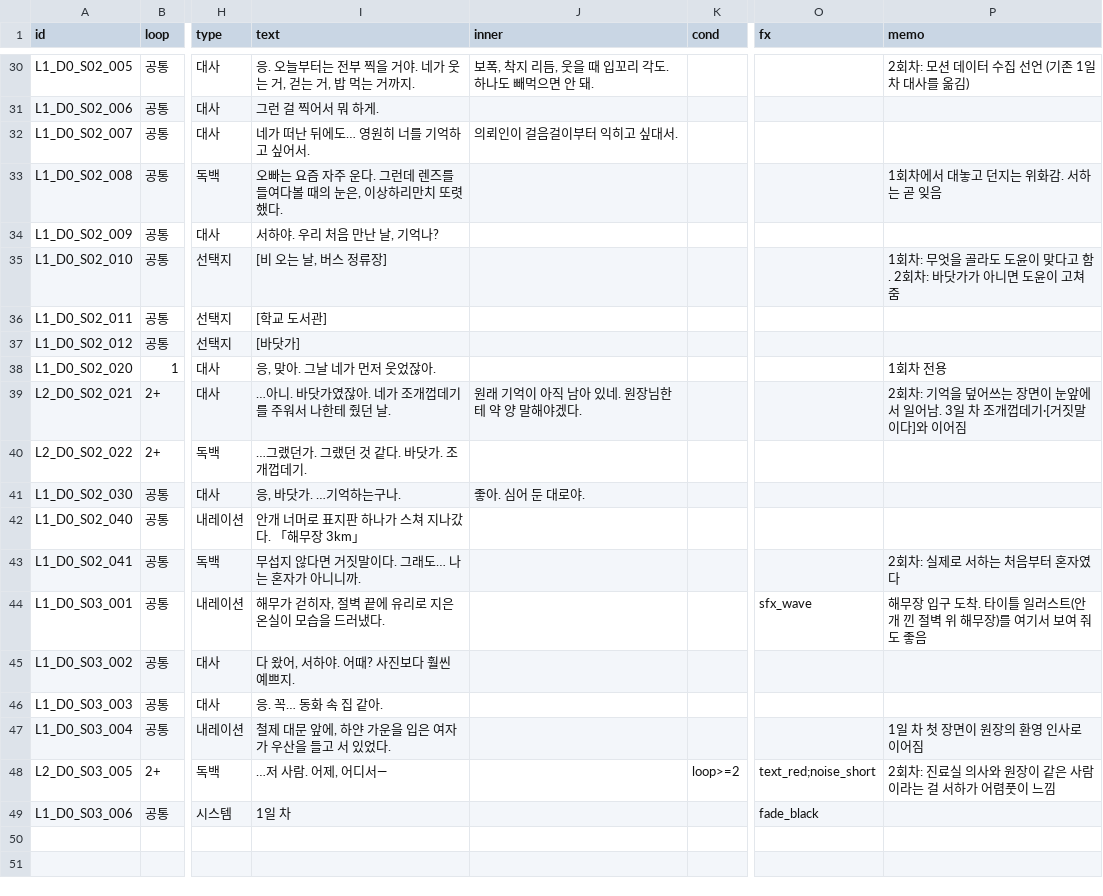
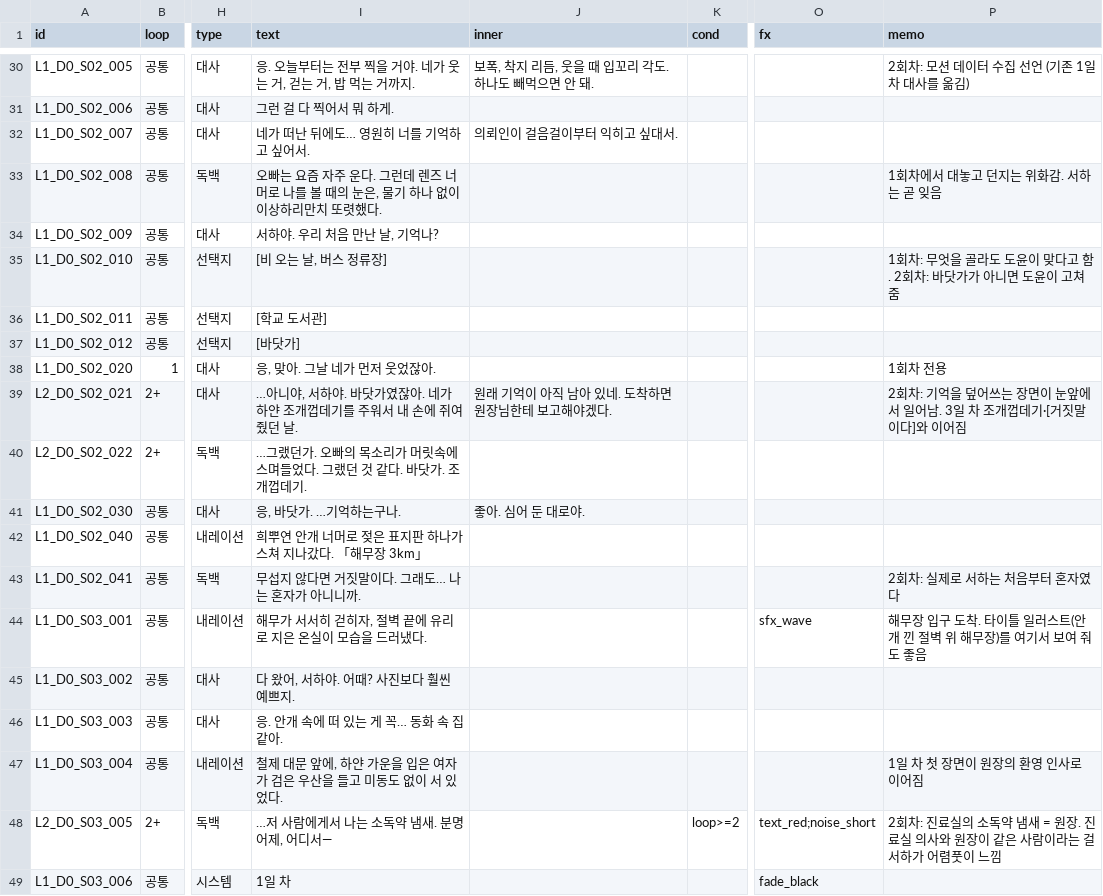
Before and after one commit to doublejac/7-Garden, a CSV file: data/dialogue/day0.csv, drawn as a sheet; only a part is shown, gaps mark what is left out; the diff covers the shown part only; the diff names each change by its address in the sheet, - before the commit and + after, or states it on an @@ line.

```diff
--- a/data/dialogue/day0.csv
+++ b/data/dialogue/day0.csv
-I31 (text): 그런 걸 찍어서 뭐 하게.
+I31 (text): 그런 걸 다 찍어서 뭐 하게.
-I33 (text): …데 렌즈를 들여다볼 때의 눈은, 이상하리…
+I33 (text): …데 렌즈 너머로 나를 볼 때의 눈은, 물기 하나 없이 이상하리…
-I39 (text): …아니. 바닷가였잖아. 네가 조개껍데기를 주워서 나한테 줬던 날.
+I39 (text): …아니야, 서하야. 바닷가였잖아. 네가 하얀 조개껍데기를 주워서 내 손에 쥐여 줬던 날.
-J39 (inner): 원래 기억이 아직 남아 있네. 원장님한테 약 양 말해야겠다.
+J39 (inner): 원래 기억이 아직 남아 있네. 도착하면 원장님한테 보고해야겠다.
-I40 (text): …그랬던가. 그랬던 것 같다. 바닷가. 조개껍데기.
+I40 (text): …그랬던가. 오빠의 목소리가 머릿속에 스며들었다. 그랬던 것 같다. 바닷가. 조개껍데기.
-I42 (text): 안개 너머로 표지판 하나가 스쳐 지나갔다. 「해무장 3km」
+I42 (text): 희뿌연 안개 너머로 젖은 표지판 하나가 스쳐 지나갔다. 「해무장 3km」
-I44 (text): 해무가 걷히자, 절벽 끝에 유리로 지은 온실이 모습을 드러냈다.
+I44 (text): 해무가 서서히 걷히자, 절벽 끝에 유리로 지은 온실이 모습을 드러냈다.
-I46 (text): 응. 꼭… 동화 속 집 같아.
+I46 (text): 응. 안개 속에 떠 있는 게 꼭… 동화 속 집 같아.
-I47 (text): 철제 대문 앞에, 하얀 가운을 입은 여자가 우산을 들고 서 있었다.
+I47 (text): 철제 대문 앞에, 하얀 가운을 입은 여자가 검은 우산을 들고 미동도 없이 서 있었다.
-I48 (text): …저 사람. 어제, 어디서—
+I48 (text): …저 사람에게서 나는 소독약 냄새. 분명 어제, 어디서—
-P48 (memo): …: 진료실 의사와…
+P48 (memo): …: 진료실의 소독약 냄새 = 원장. 진료실 의사와…
```
Also changed, not shown: 22 edited cells elsewhere in this file.
